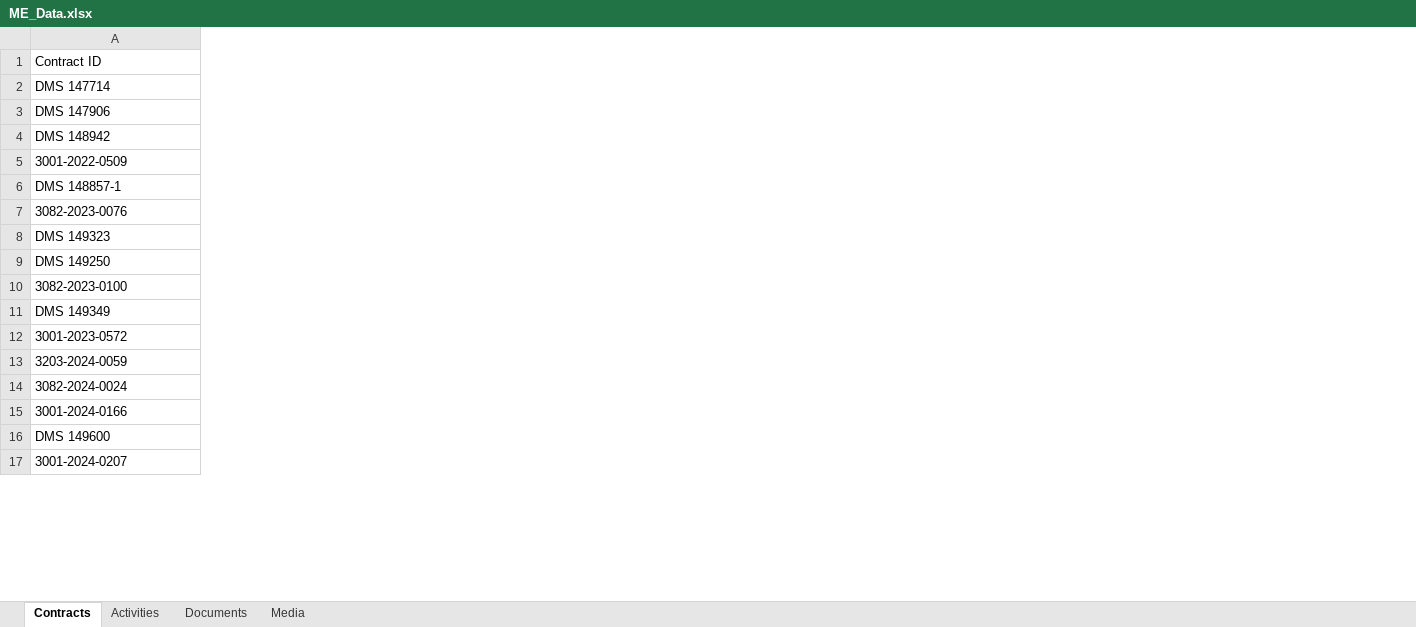
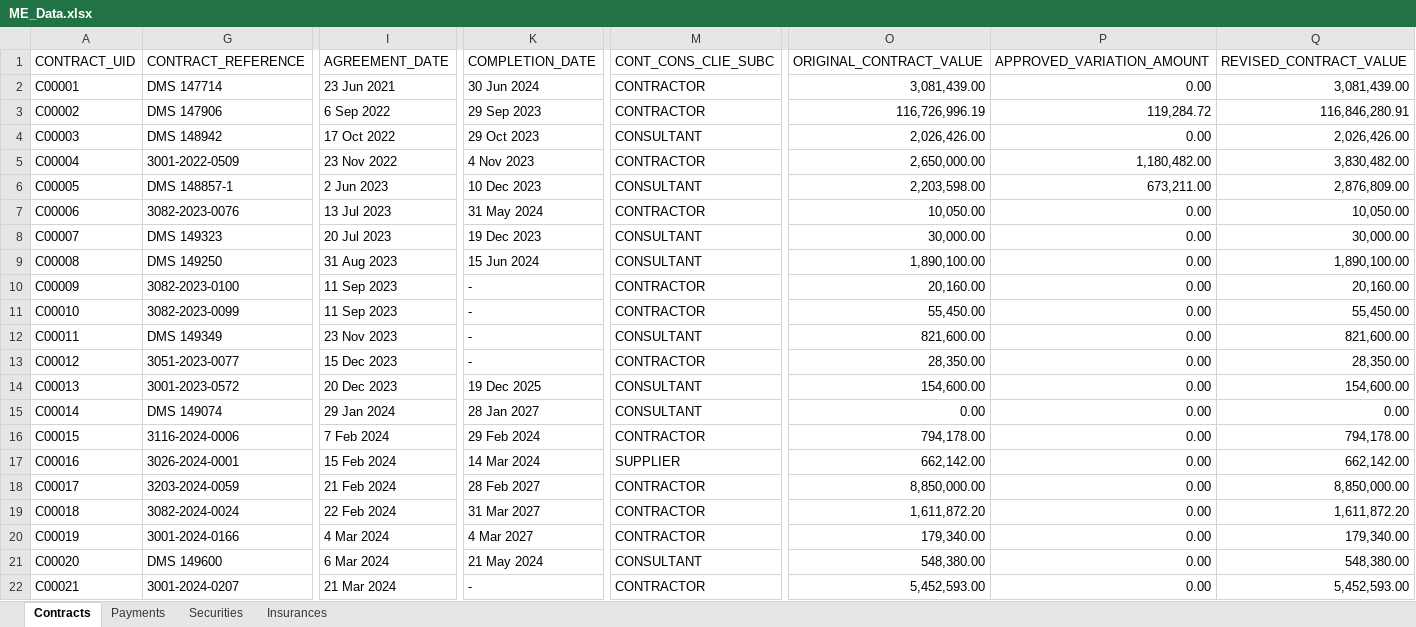
Before and after one commit to Excalibur1902/me_dashboard, an Excel workbook: ME_Data.xlsx, sheet Contracts, drawn as a sheet; only a part is shown, gaps mark what is left out; values as stored, in another font and other column widths than the file's, no cell formats; removed rows and columns are numbered as before the commit, all else as after; rows hold the shown columns only; the diff covers the shown part only; the diff names each change by its address in the sheet, - before the commit and + after, or states it on an @@ line.

```diff
--- a/ME_Data.xlsx (sheet Contracts)
+++ b/ME_Data.xlsx (sheet Contracts)
@@ sheet tab hidden: Activities @@
@@ sheet tab hidden: Documents @@
@@ sheet tab hidden: Media @@
+sheet tab: Payments
+sheet tab: Securities
+sheet tab: Insurances
+column A, rows 2-10: C00001 | C00002 | C00003 | C00004 | C00005 | C00006 | C00007 | C00008 | C00009; row 12: C00011; row 14: C00013; rows 18-22: C00017 | C00018 | C00019 | C00020 | C00021
+column I, rows 2-10: 23 Jun 2021 | 6 Sep 2022 | 17 Oct 2022 | 23 Nov 2022 | 2 Jun 2023 | 13 Jul 2023 | 20 Jul 2023 | 31 Aug 2023 | 11 Sep 2023; row 12: 23 Nov 2023; row 14: 20 Dec 2023; rows 18-22: 21 Feb 2024 | 22 Feb 2024 | 4 Mar 2024 | 6 Mar 2024 | 21 Mar 2024
+column K, rows 2-10: 30 Jun 2024 | 29 Sep 2023 | 29 Oct 2023 | 4 Nov 2023 | 10 Dec 2023 | 31 May 2024 | 19 Dec 2023 | 15 Jun 2024 | -; row 12: -; row 14: 19 Dec 2025; rows 18-22: 28 Feb 2027 | 31 Mar 2027 | 4 Mar 2027 | 21 May 2024 | -
+column M, rows 2-10: CONTRACTOR | CONTRACTOR | CONSULTANT | CONTRACTOR | CONSULTANT | CONTRACTOR | CONSULTANT | CONSULTANT | CONTRACTOR; row 12: CONSULTANT; row 14: CONSULTANT; rows 18-22: CONTRACTOR | CONTRACTOR | CONTRACTOR | CONSULTANT | CONTRACTOR
+column O, rows 2-10: 3,081,439.00 | 116,726,996.19 | 2,026,426.00 | 2,650,000.00 | 2,203,598.00 | 10,050.00 | 30,000.00 | 1,890,100.00 | 20,160.00; row 12: 821,600.00; row 14: 154,600.00; rows 18-22: 8,850,000.00 | 1,611,872.20 | 179,340.00 | 548,380.00 | 5,452,593.00
+column P, rows 2-10: 0.00 | 119,284.72 | 0.00 | 1,180,482.00 | 673,211.00 | 0.00 | 0.00 | 0.00 | 0.00; row 12: 0.00; row 14: 0.00; rows 18-22: all 0.00
+column Q, rows 2-10: 3,081,439.00 | 116,846,280.91 | 2,026,426.00 | 3,830,482.00 | 2,876,809.00 | 10,050.00 | 30,000.00 | 1,890,100.00 | 20,160.00; row 12: 821,600.00; row 14: 154,600.00; rows 18-22: 8,850,000.00 | 1,611,872.20 | 179,340.00 | 548,380.00 | 5,452,593.00
-row 1: Contract ID
+row 1: CONTRACT_UID | CONTRACT_REFERENCE | AGREEMENT_DATE | COMPLETION_DATE | CONT_CONS_CLIE_SUBC | ORIGINAL_CONTRACT_VALUE | APPROVED_VARIATION_AMOUNT | REVISED_CONTRACT_VALUE
+row 11: C00010 | 3082-2023-0099 | 11 Sep 2023 | - | CONTRACTOR | 55,450.00 | 0.00 | 55,450.00
+row 13: C00012 | 3051-2023-0077 | 15 Dec 2023 | - | CONTRACTOR | 28,350.00 | 0.00 | 28,350.00
@@ row 25 moved to row 15: C00014 @@
+row 16: C00015 | 3116-2024-0006 | 7 Feb 2024 | 29 Feb 2024 | CONTRACTOR | 794,178.00 | 0.00 | 794,178.00
+row 17: C00016 | 3026-2024-0001 | 15 Feb 2024 | 14 Mar 2024 | SUPPLIER | 662,142.00 | 0.00 | 662,142.00
```
Also changed, not shown: 1 added row, 5 removed rows, 2 moved rows, 4 added columns, 7 removed columns and 3 edited cells elsewhere in this sheet, cell formats, formulas that keep their value, hidden cells.
